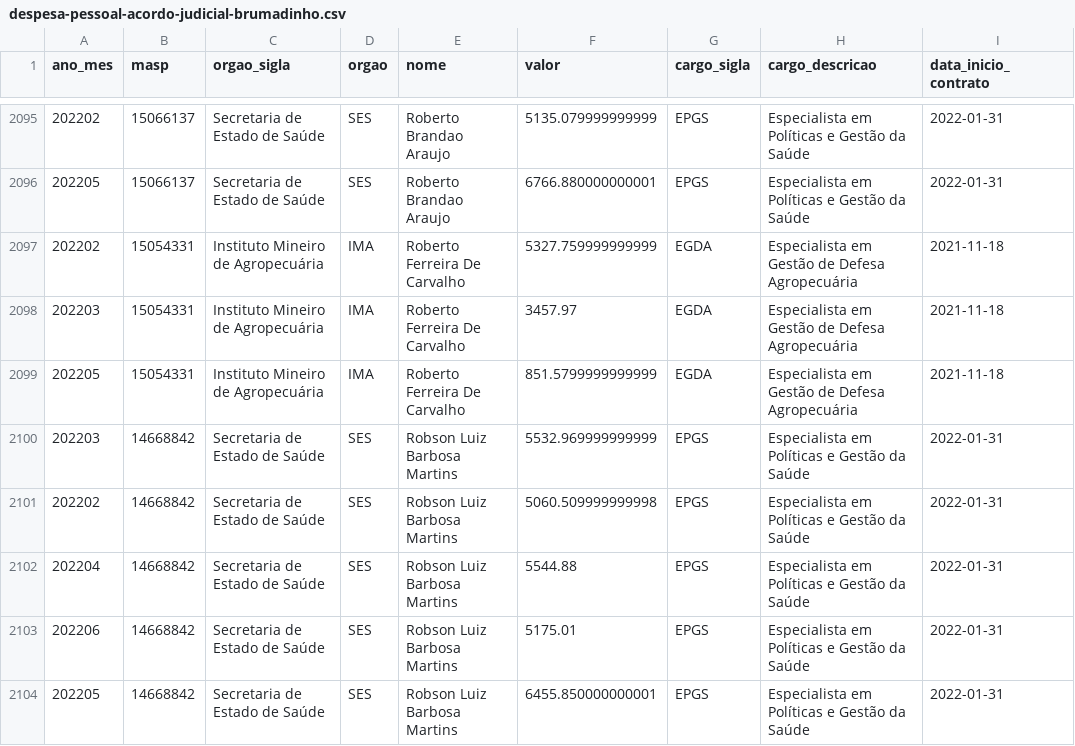
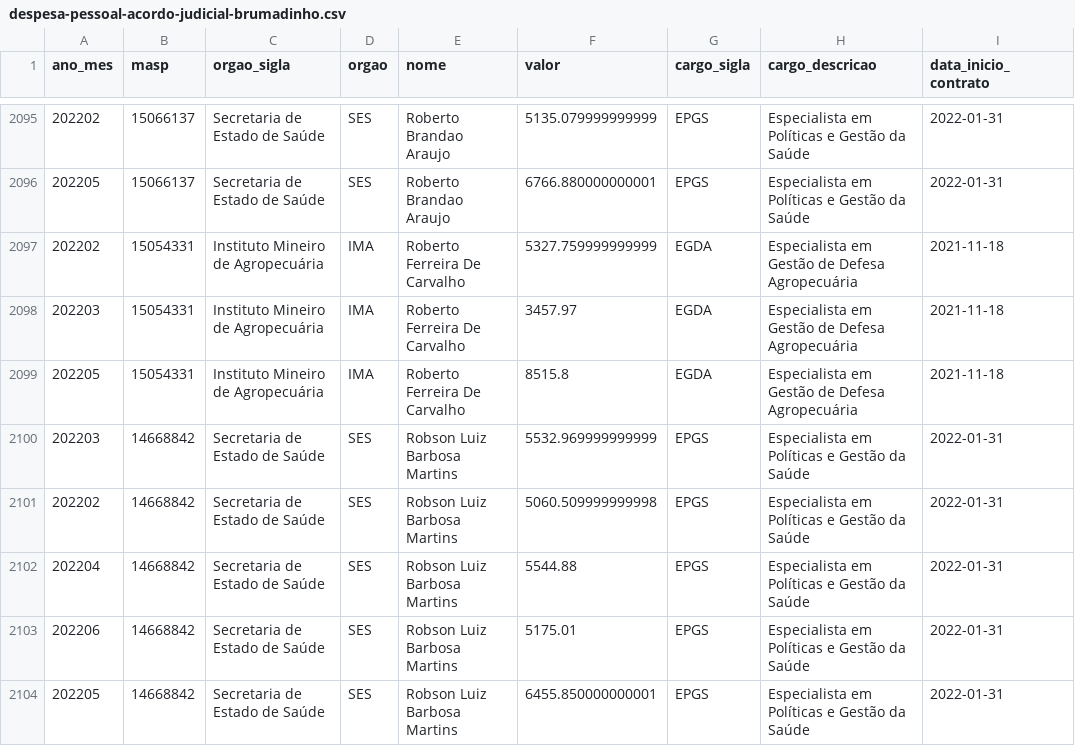
Before and after one commit to transparencia-mg/despesa_pessoal_acordo_brumadinho, a CSV file: dataset/data/despesa-pessoal-acordo-judicial-brumadinho.csv, drawn as a sheet; only a part is shown, gaps mark what is left out; the diff covers the shown part only; the diff names each change by its address in the sheet, - before the commit and + after, or states it on an @@ line.

```diff
--- a/dataset/data/despesa-pessoal-acordo-judicial-brumadinho.csv
+++ b/dataset/data/despesa-pessoal-acordo-judicial-brumadinho.csv
-F2099 (valor): 851.5799999999999
+F2099 (valor): 8515.8
```
Also changed, not shown: 19 edited cells elsewhere in this file.
